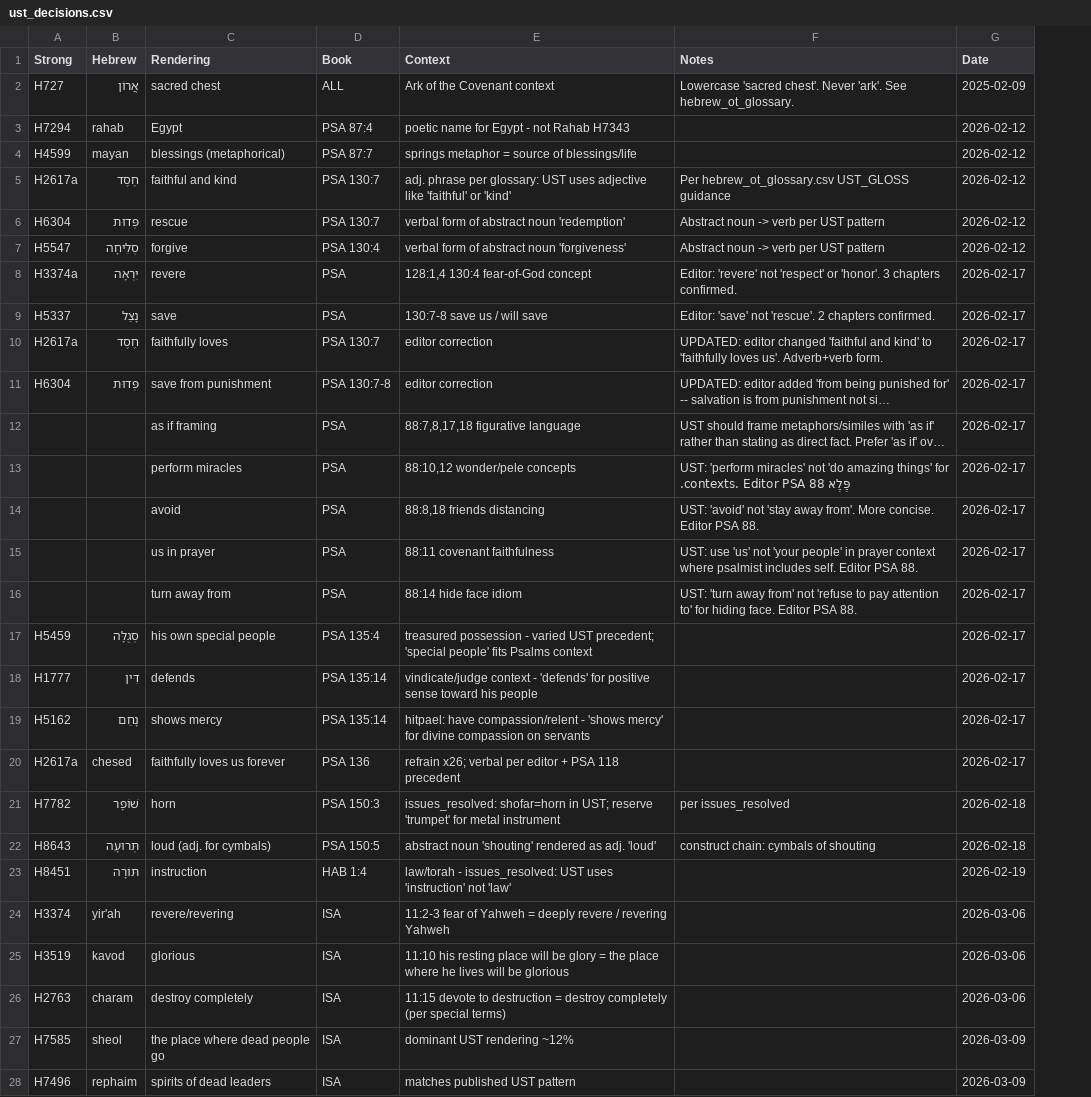
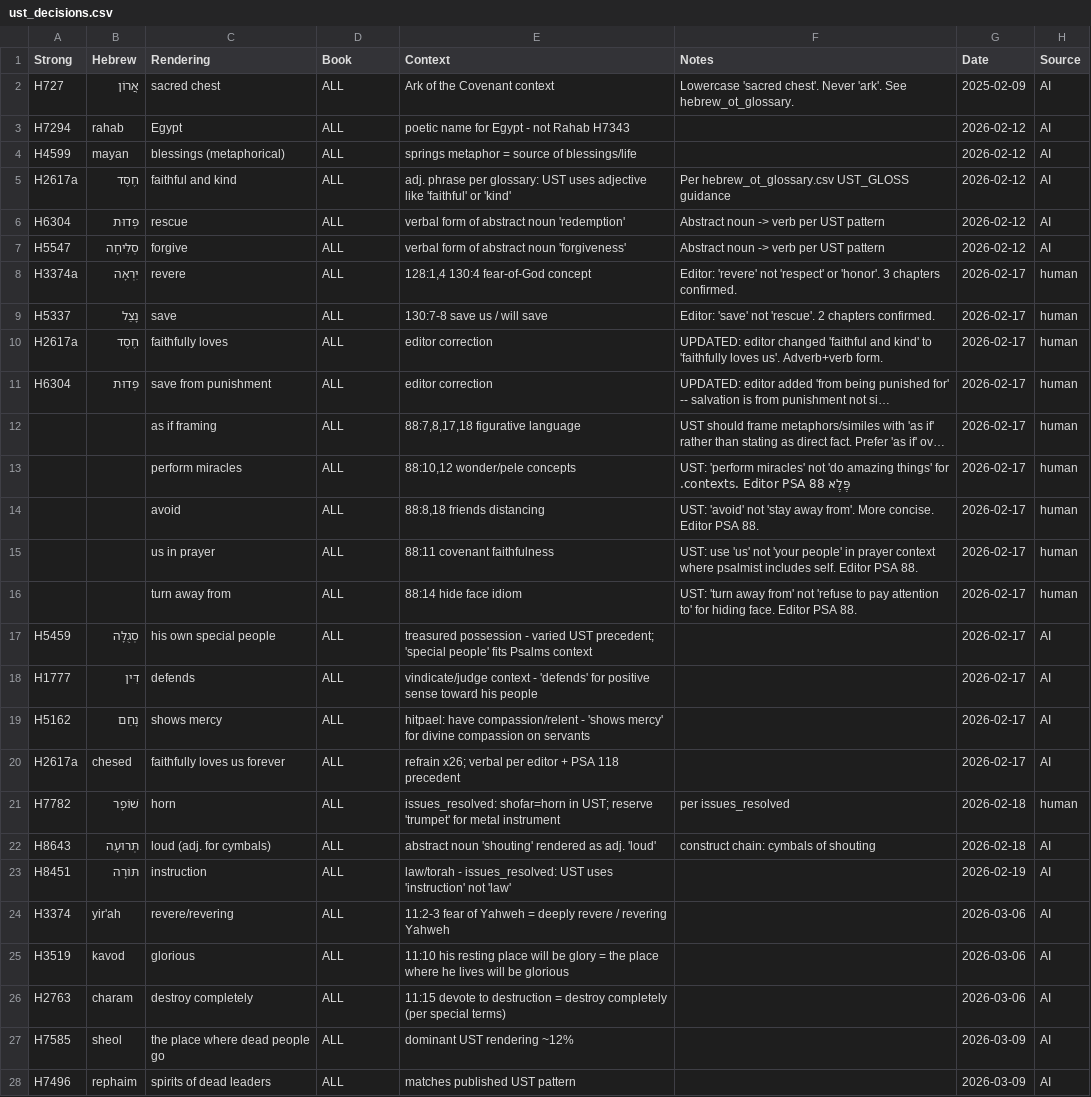
Before and after one commit to unfoldingWord/bp-assistant-skills, a CSV file: data/quick-ref/ust_decisions.csv, drawn as a sheet; only a part is shown; long unchanged cells end in …; the diff covers the shown part only; the diff names each change by its address in the sheet, - before the commit and + after, or states it on an @@ line.

```diff
--- a/data/quick-ref/ust_decisions.csv
+++ b/data/quick-ref/ust_decisions.csv
+column H (Source), rows 2-28: AI | AI | AI | AI | AI | AI | human | human | human | human | human | human | human | human | human | AI | AI | AI | AI | human | AI | AI | AI | AI | AI | AI | AI
-D3 (Book): PSA 87:4
+D3 (Book): ALL
-D4 (Book): PSA 87:7
+D4 (Book): ALL
-D5:D6 (Book): PSA 130:7
+D5:D6 (Book): ALL
-D7 (Book): PSA 130:4
+D7 (Book): ALL
-D8:D9 (Book): PSA
+D8:D9 (Book): ALL
-D10 (Book): PSA 130:7
+D10 (Book): ALL
-D11 (Book): PSA 130:7-8
+D11 (Book): ALL
-D12:D16 (Book): PSA
+D12:D16 (Book): ALL
-D17 (Book): PSA 135:4
+D17 (Book): ALL
-D18:D19 (Book): PSA 135:14
+D18:D19 (Book): ALL
-D20 (Book): PSA 136
+D20 (Book): ALL
-D21 (Book): PSA 150:3
+D21 (Book): ALL
-D22 (Book): PSA 150:5
+D22 (Book): ALL
-D23 (Book): HAB 1:4
+D23 (Book): ALL
-D24:D28 (Book): ISA
+D24:D28 (Book): ALL
```
Also changed, not shown: 3 edited cells elsewhere in this file, 2 other files.
